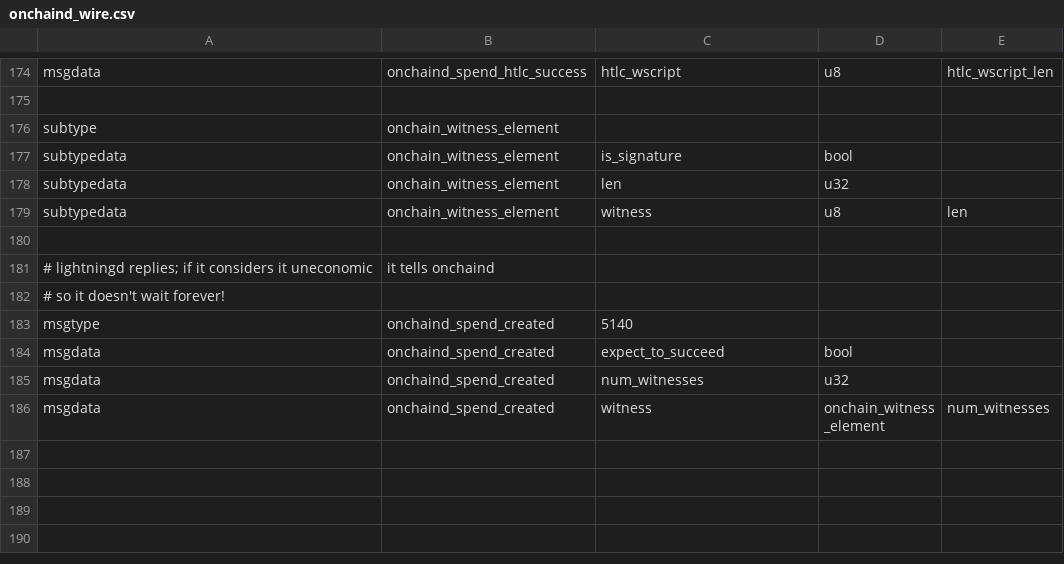
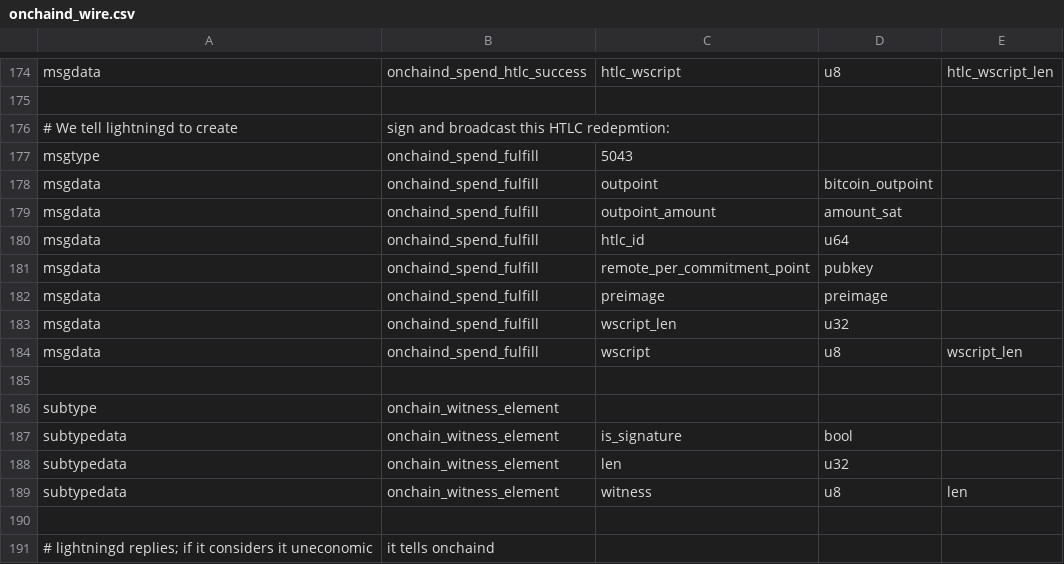
Before and after one commit to whitslack/lightning, a CSV file: onchaind/onchaind_wire.csv, drawn as a sheet; only a part is shown, gaps mark what is left out; the shorter side is filled out with more unchanged rows.

Commit message:
onchaind: use lightningd to sign and broadcast htlc spending txs.
Signed-off-by: Rusty Russell <rusty@rustcorp.com.au>

```diff
--- a/onchaind/onchaind_wire.csv
+++ b/onchaind/onchaind_wire.csv
@@ -175,2 +175,12 @@ msgdata,onchaind_spend_htlc_success,htlc_wscript,u8,htlc_wscript_len
 
+# We tell lightningd to create, sign and broadcast this HTLC redepmtion:
+msgtype,onchaind_spend_fulfill,5043
+msgdata,onchaind_spend_fulfill,outpoint,bitcoin_outpoint,
+msgdata,onchaind_spend_fulfill,outpoint_amount,amount_sat,
+msgdata,onchaind_spend_fulfill,htlc_id,u64,
+msgdata,onchaind_spend_fulfill,remote_per_commitment_point,pubkey,
+msgdata,onchaind_spend_fulfill,preimage,preimage,
+msgdata,onchaind_spend_fulfill,wscript_len,u32,
+msgdata,onchaind_spend_fulfill,wscript,u8,wscript_len
+
 subtype,onchain_witness_element
```
Also changed, not shown: 4 other files.
